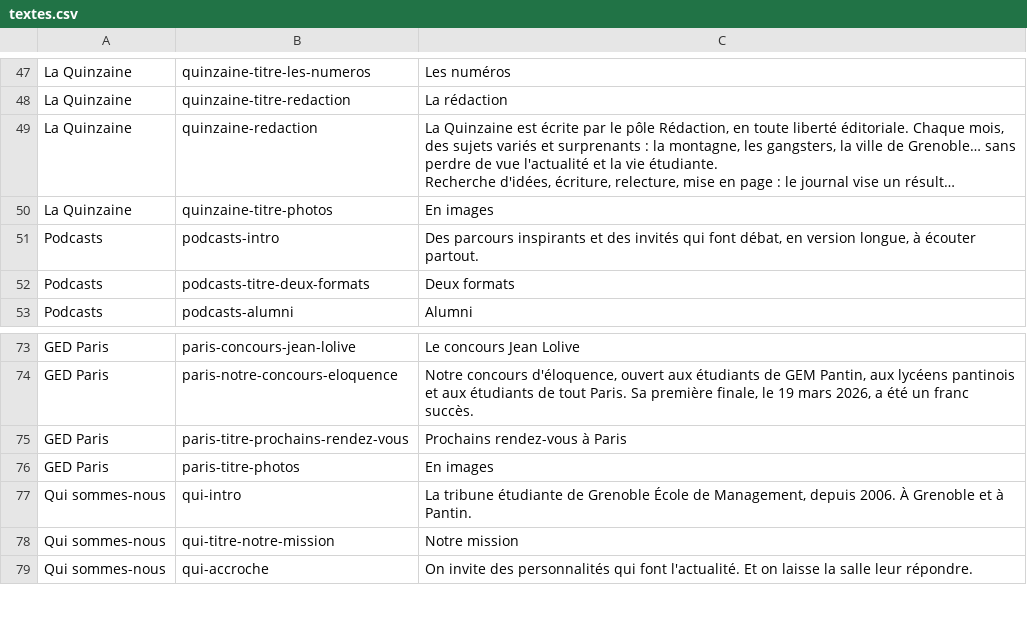
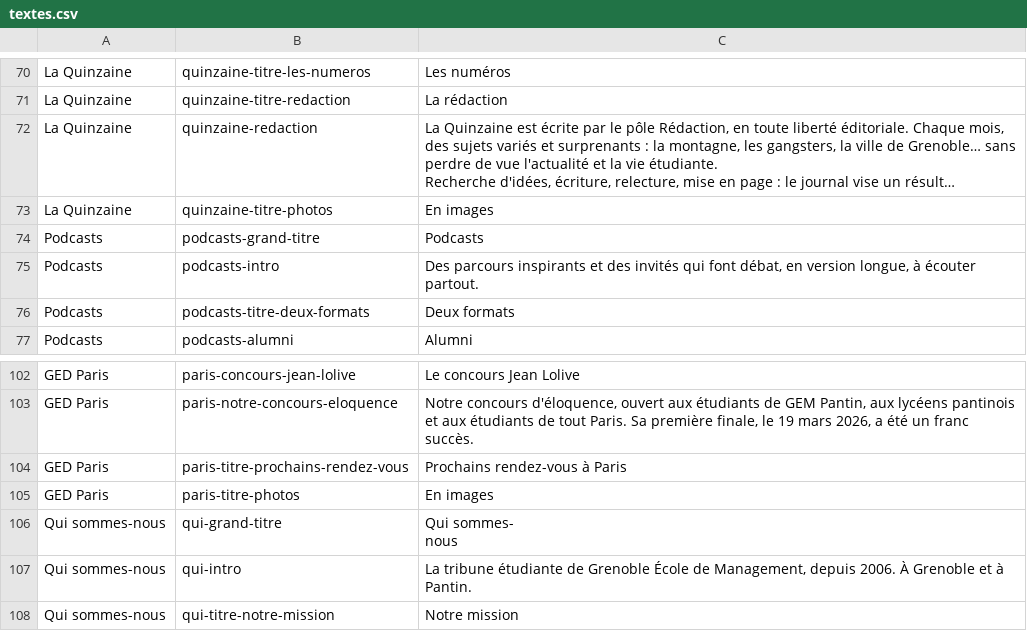
Before and after one commit to SC0UB/gem-en-debat, a CSV file: contenu/textes.csv, drawn as a sheet; only a part is shown, gaps mark what is left out; the shorter side is filled out with more unchanged rows; long unchanged cells end in …; ↵ is a line break in a cell; the diff covers the shown part only; the diff names each change by its address in the sheet, - before the commit and + after, or states it on an @@ line.

```diff
--- a/contenu/textes.csv
+++ b/contenu/textes.csv
+row 74: Podcasts | podcasts-grand-titre | Podcasts
+row 106: Qui sommes-nous | qui-grand-titre | Qui sommes- ↵ nous
```
Also changed, not shown: 36 added rows elsewhere in this file, contenu/partenaires.csv, 12 other files.
